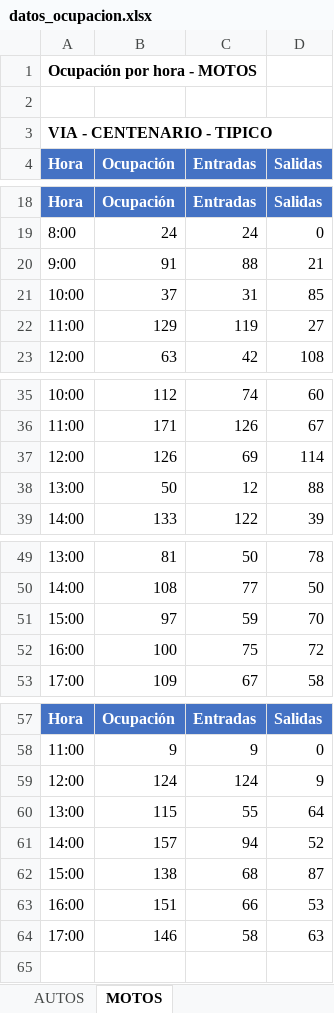
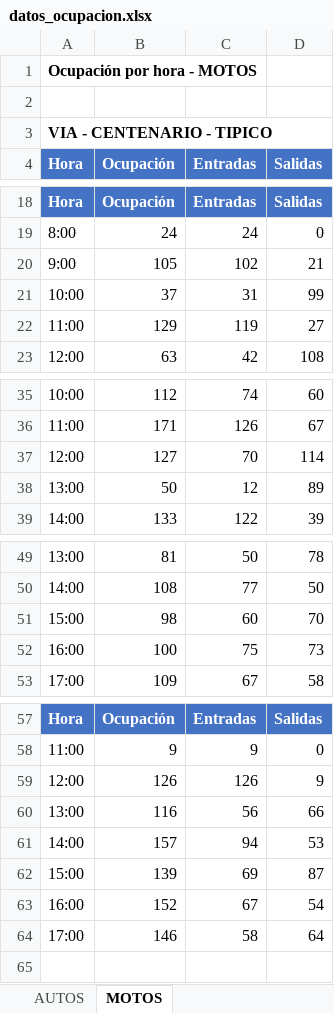
Before and after one commit to AlejandraCarvajal95/GVparqueaderosV2, an Excel workbook: Parqueaderosv3/datos_salida/analisis_estacionamiento/datos_ocupacion.xlsx, sheet MOTOS, drawn as a sheet; only a part is shown, gaps mark what is left out; values as stored, in another font and other column widths than the file's, no borders; removed rows and columns are numbered as before the commit, all else as after; the diff covers the shown part only; the diff names each change by its address in the sheet, - before the commit and + after, or states it on an @@ line.

```diff
--- a/Parqueaderosv3/datos_salida/analisis_estacionamiento/datos_ocupacion.xlsx (sheet MOTOS)
+++ b/Parqueaderosv3/datos_salida/analisis_estacionamiento/datos_ocupacion.xlsx (sheet MOTOS)
-B20 (Ocupación): 91
+B20 (Ocupación): 105
-C20 (Entradas): 88
+C20 (Entradas): 102
-D21 (Salidas): 85
+D21 (Salidas): 99
-B37 (Ocupación): 126
+B37 (Ocupación): 127
-C37 (Entradas): 69
+C37 (Entradas): 70
-D38 (Salidas): 88
+D38 (Salidas): 89
-B51 (Ocupación): 97
+B51 (Ocupación): 98
-C51 (Entradas): 59
+C51 (Entradas): 60
-D52 (Salidas): 72
+D52 (Salidas): 73
-B59 (Ocupación): 124
+B59 (Ocupación): 126
-C59 (Entradas): 124
+C59 (Entradas): 126
-row 60: 13:00 | 115 | 55 | 64
+row 60: 13:00 | 116 | 56 | 66
-D61 (Salidas): 52
+D61 (Salidas): 53
-B62 (Ocupación): 138
+B62 (Ocupación): 139
-C62 (Entradas): 68
+C62 (Entradas): 69
-row 63: 16:00 | 151 | 66 | 53
+row 63: 16:00 | 152 | 67 | 54
-D64 (Salidas): 63
+D64 (Salidas): 64
```
Also changed, not shown: 6 edited cells elsewhere in this sheet, Parqueaderosv3/datos_salida/analisis_estacionamiento/duraciones.xlsx, Parqueaderosv3/datos_salida/analisis_estacionamiento/indicadores.xlsx, 7 other files.
